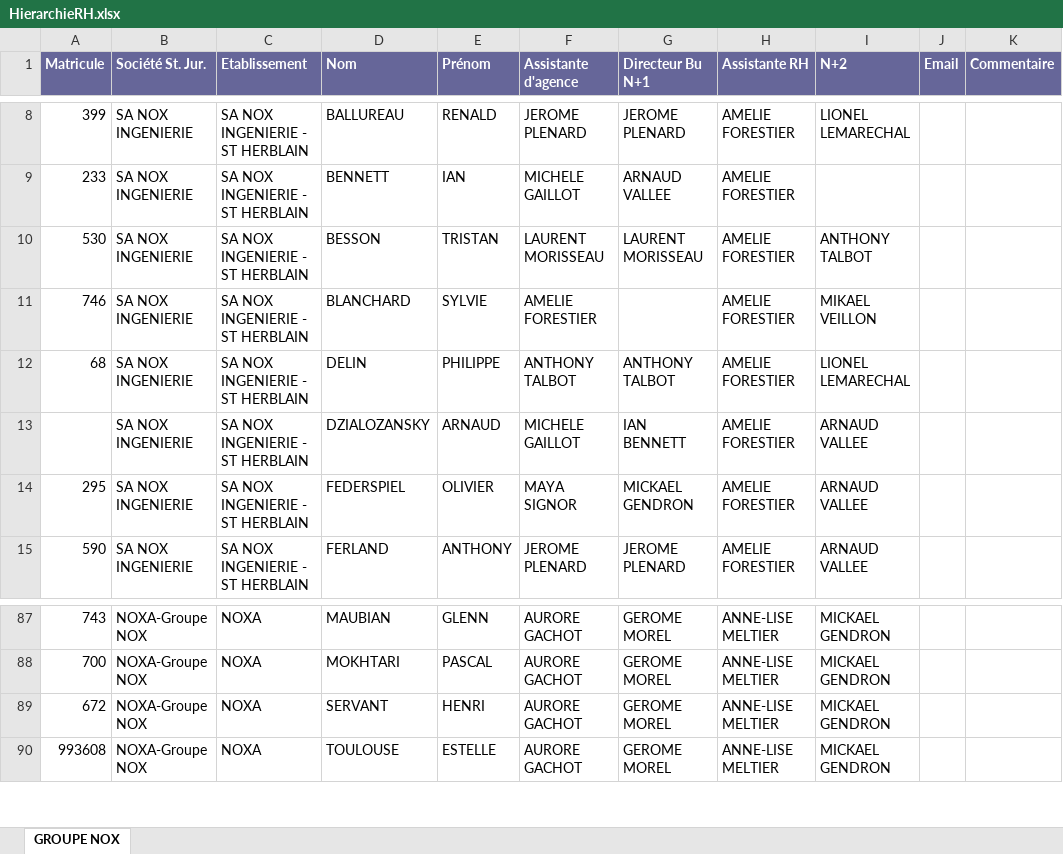
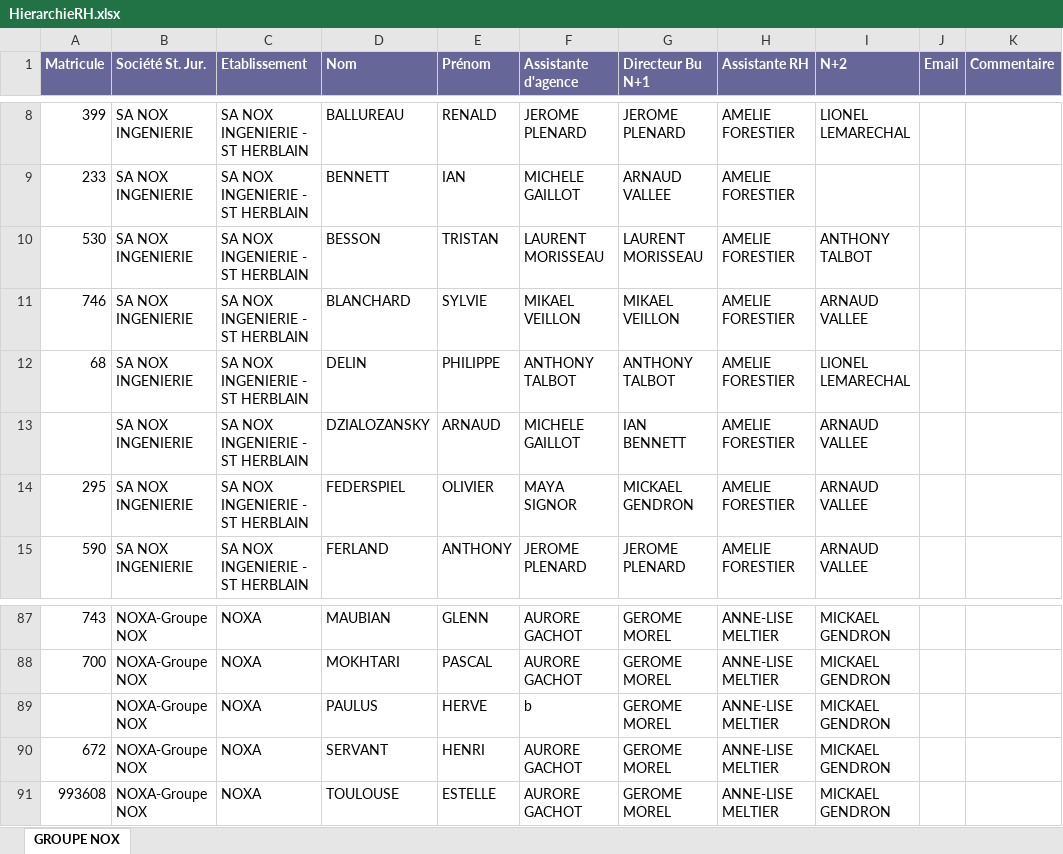
Before and after one commit to nox-developpement/IntranetNOX, an Excel workbook: Symfony/web/uploads/FichierHierarchieRH/HierarchieRH.xlsx, sheet GROUPE NOX, drawn as a sheet; only a part is shown, gaps mark what is left out; values as stored, in another font and other column widths than the file's, no borders; the diff names each change by its address in the sheet, - before the commit and + after, or states it on an @@ line.

```diff
--- a/Symfony/web/uploads/FichierHierarchieRH/HierarchieRH.xlsx (sheet GROUPE NOX)
+++ b/Symfony/web/uploads/FichierHierarchieRH/HierarchieRH.xlsx (sheet GROUPE NOX)
-F11 (Assistante d'agence): AMELIE FORESTIER
+F11 (Assistante d'agence): MIKAEL VEILLON
-G11 (Directeur Bu N+1): (empty)
+G11 (Directeur Bu N+1): MIKAEL VEILLON
-I11 (N+2): MIKAEL VEILLON
+I11 (N+2): ARNAUD VALLEE
+row 89:  | NOXA-Groupe NOX | NOXA | PAULUS | HERVE | b | GEROME MOREL | ANNE-LISE MELTIER | MICKAEL GENDRON
```
Also changed, not shown: 8 other files.
